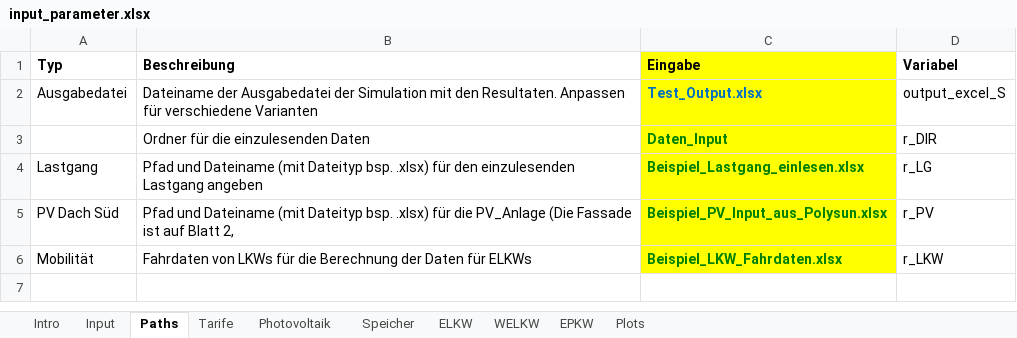
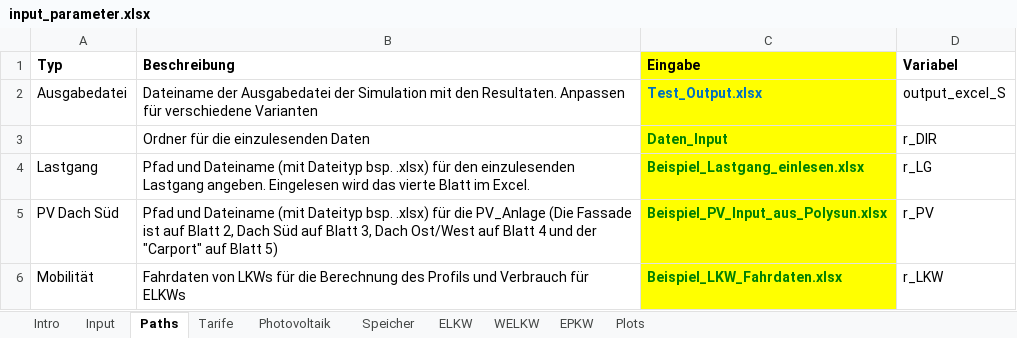
Before and after one commit to francocavalloni/Gesamtkonzept_Strom, an Excel workbook: input_parameter.xlsx, sheet Paths, drawn as a sheet; values as stored, in another font and other column widths than the file's, no borders; the diff names each change by its address in the sheet, - before the commit and + after, or states it on an @@ line.

Commit message:
Update Excel parameters 2

```diff
--- a/input_parameter.xlsx (sheet Paths)
+++ b/input_parameter.xlsx (sheet Paths)
-B4 (Beschreibung): …einzulesenden Lastgang angeben
+B4 (Beschreibung): …einzulesenden Lastgang angeben. Eingelesen wird das vierte Blatt im Excel.
-B5 (Beschreibung): …Blatt 2,
+B5 (Beschreibung): …Blatt 2, Dach Süd auf Blatt 3, Dach Ost/West auf Blatt 4 und der "Carport" auf Blatt 5)
-B6 (Beschreibung): …die Berechnung der Daten für ELKWs
+B6 (Beschreibung): …die Berechnung des Profils und Verbrauch für ELKWs
```
Also changed, not shown: sheet Speicher, 4 other files.
